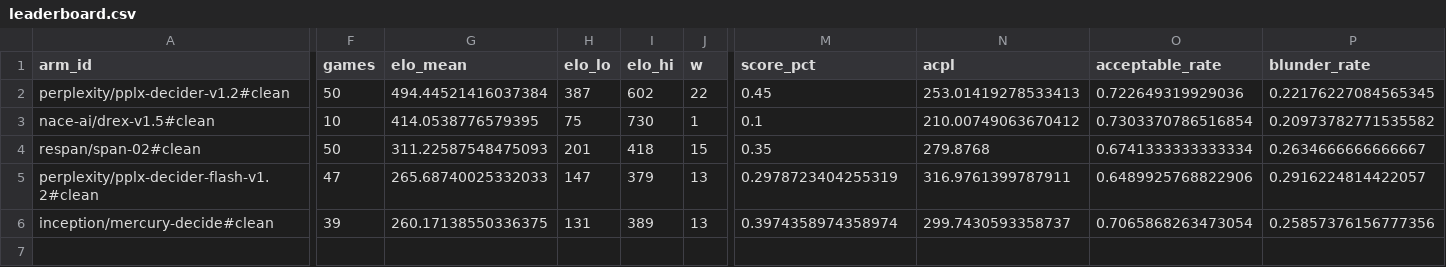
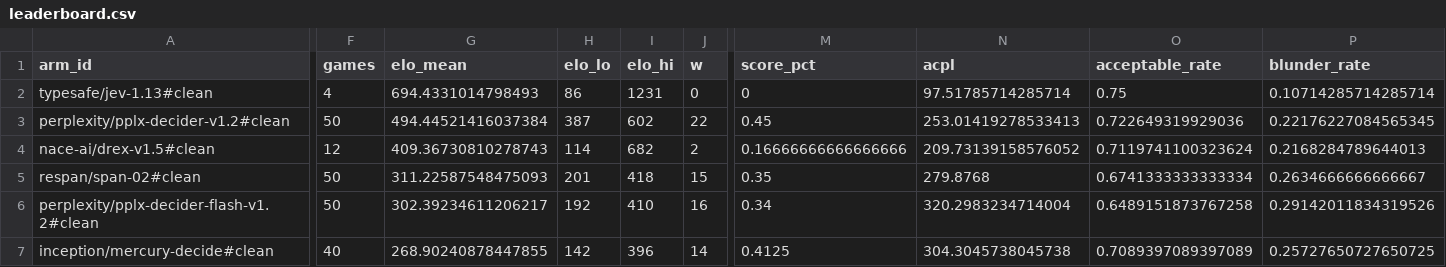
Before and after one commit to AutumnsGrove/ChessDecide, a CSV file: docs/build/reports/bench-rest-clean-v1-20261031-0455/leaderboard.csv, drawn as a sheet; only a part is shown, gaps mark what is left out; addresses are those after the commit; rows hold the shown columns only; the diff covers the shown part only; the diff names each change by its address in the sheet, - before the commit and + after, or states it on an @@ line.

Commit message:
Record bench cell 1 perplexity/pplx-decider-flash-v1.2#clean

```diff
--- a/docs/build/reports/bench-rest-clean-v1-20261031-0455/leaderboard.csv
+++ b/docs/build/reports/bench-rest-clean-v1-20261031-0455/leaderboard.csv
+row 2: typesafe/jev-1.13#clean | 4 | 694.4331014798493 | 86 | 1231 | 0 | 0 | 97.51785714285714 | 0.75 | 0.10714285714285714
-F4 (games): 10
+F4 (games): 12
-G4 (elo_mean): 414.0538776579395
+G4 (elo_mean): 409.36730810278743
-H4 (elo_lo): 75
+H4 (elo_lo): 114
-I4 (elo_hi): 730
+I4 (elo_hi): 682
-J4 (w): 1
+J4 (w): 2
-M4 (score_pct): 0.1
+M4 (score_pct): 0.16666666666666666
-N4 (acpl): 210.00749063670412
+N4 (acpl): 209.73139158576052
-O4 (acceptable_rate): 0.7303370786516854
+O4 (acceptable_rate): 0.7119741100323624
-P4 (blunder_rate): 0.20973782771535582
+P4 (blunder_rate): 0.2168284789644013
-F6 (games): 47
+F6 (games): 50
-G6 (elo_mean): 265.68740025332033
+G6 (elo_mean): 302.39234611206217
-H6 (elo_lo): 147
+H6 (elo_lo): 192
-I6 (elo_hi): 379
+I6 (elo_hi): 410
-J6 (w): 13
+J6 (w): 16
-M6 (score_pct): 0.2978723404255319
+M6 (score_pct): 0.34
-N6 (acpl): 316.9761399787911
+N6 (acpl): 320.2983234714004
-O6 (acceptable_rate): 0.6489925768822906
+O6 (acceptable_rate): 0.6489151873767258
-P6 (blunder_rate): 0.2916224814422057
+P6 (blunder_rate): 0.29142011834319526
-F7 (games): 39
+F7 (games): 40
-G7 (elo_mean): 260.17138550336375
+G7 (elo_mean): 268.90240878447855
-H7 (elo_lo): 131
+H7 (elo_lo): 142
-I7 (elo_hi): 389
+I7 (elo_hi): 396
-J7 (w): 13
+J7 (w): 14
-M7 (score_pct): 0.3974358974358974
+M7 (score_pct): 0.4125
-N7 (acpl): 299.7430593358737
+N7 (acpl): 304.3045738045738
-O7 (acceptable_rate): 0.7065868263473054
+O7 (acceptable_rate): 0.7089397089397089
-P7 (blunder_rate): 0.25857376156777356
+P7 (blunder_rate): 0.25727650727650725
```
Also changed, not shown: 5 edited cells elsewhere in this file, 14 other files.
